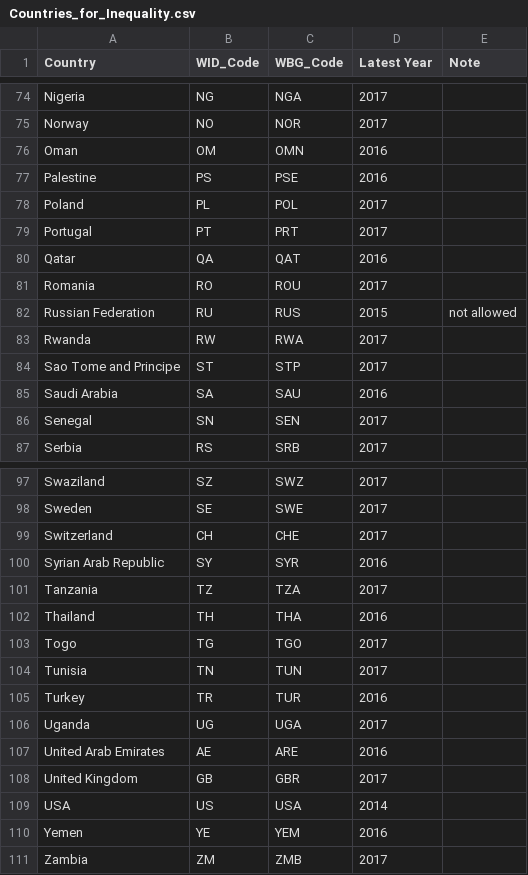
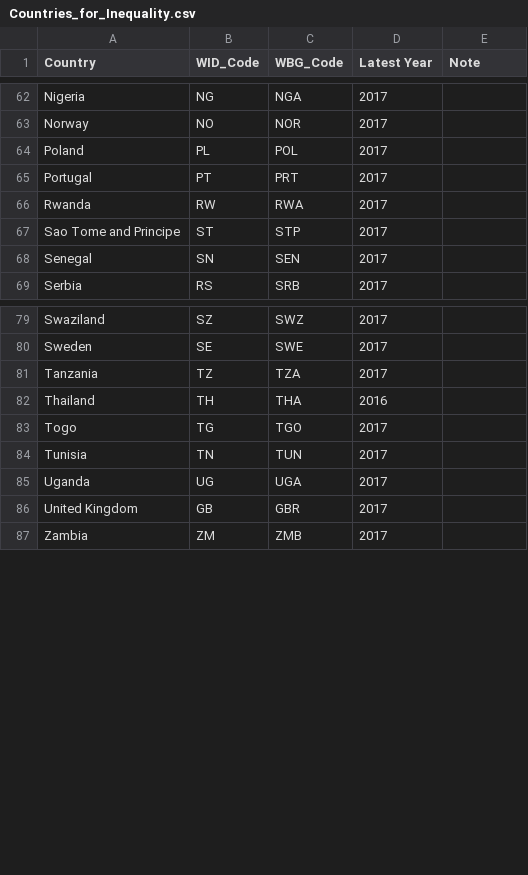
Before and after one commit to dianagold/SS164, a CSV file: inequality/Countries_for_Inequality.csv, drawn as a sheet; only a part is shown, gaps mark what is left out; the diff covers the shown part only.

```diff
--- a/inequality/Countries_for_Inequality.csv
+++ b/inequality/Countries_for_Inequality.csv
@@ -75,12 +63,6 @@ Nigeria,NG,NGA,2017,
 Norway,NO,NOR,2017,
-Oman,OM,OMN,2016,
-Palestine,PS,PSE,2016,
 Poland,PL,POL,2017,
 Portugal,PT,PRT,2017,
-Qatar,QA,QAT,2016,
-Romania,RO,ROU,2017,
-Russian Federation,RU,RUS,2015,not allowed
 Rwanda,RW,RWA,2017,
 Sao Tome and Principe,ST,STP,2017,
-Saudi Arabia,SA,SAU,2016,
 Senegal,SN,SEN,2017,
@@ -98,4 +80,2 @@ Swaziland,SZ,SWZ,2017,
 Sweden,SE,SWE,2017,
-Switzerland,CH,CHE,2017,
-Syrian Arab Republic,SY,SYR,2016,
 Tanzania,TZ,TZA,2017,
@@ -104,8 +84,4 @@ Togo,TG,TGO,2017,
 Tunisia,TN,TUN,2017,
-Turkey,TR,TUR,2016,
 Uganda,UG,UGA,2017,
-United Arab Emirates,AE,ARE,2016,
 United Kingdom,GB,GBR,2017,
-USA,US,USA,2014,
-Yemen,YE,YEM,2016,
 Zambia,ZM,ZMB,2017,
```
Also changed, not shown: 12 removed rows elsewhere in this file.
